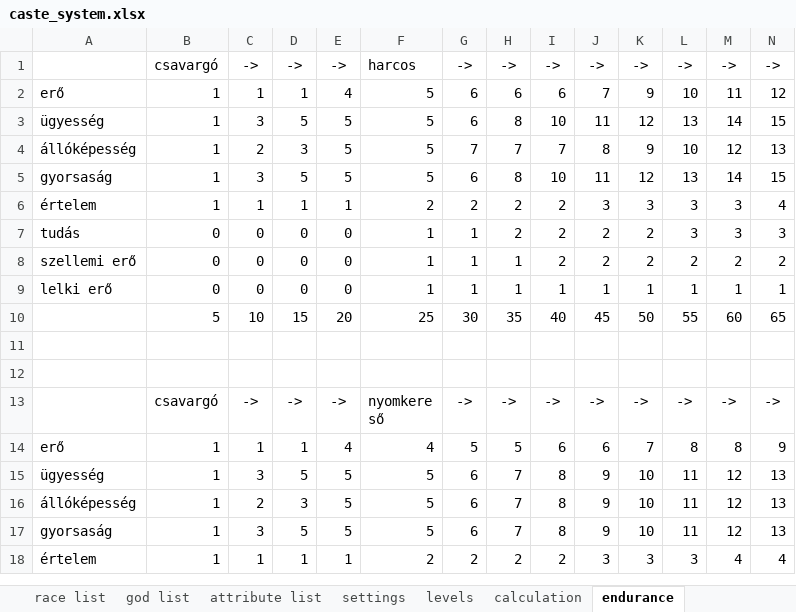
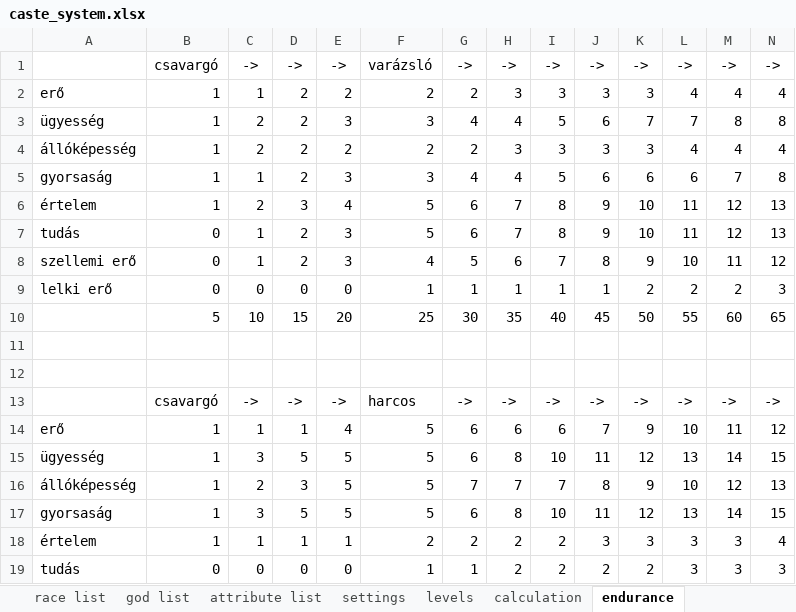
Before and after one commit to attleysmith/ataliasflame_2.0, an Excel workbook: doc/caste_system.xlsx, sheet endurance, drawn as a sheet; only a part is shown; the shorter side is filled out with more unchanged rows; values as stored, in another font and other column widths than the file's, no borders; rows hold the shown columns only; the diff names each change by its address in the sheet, - before the commit and + after, or states it on an @@ line.

Commit message:
Introduce new caste group (SORCERER) and castes (WIZARD, MAGE). Characters now use fireball before close combat. SorcererEnduranceTest goes from ROGUE to MAGE and further.
Bugfix: RaceCalculationTestBase now sets LORE, MENTAL_POWER and SPIRITUAL_POWER properly.

```diff
--- a/doc/caste_system.xlsx (sheet endurance)
+++ b/doc/caste_system.xlsx (sheet endurance)
+row 1:  | csavargó | -> | -> | -> | varázsló | -> | -> | -> | -> | -> | -> | -> | ->
+row 2: erő | 1 | 1 | 2 | 2 | 2 | 2 | 3 | 3 | 3 | 3 | 4 | 4 | 4
+row 3: ügyesség | 1 | 2 | 2 | 3 | 3 | 4 | 4 | 5 | 6 | 7 | 7 | 8 | 8
+row 4: állóképesség | 1 | 2 | 2 | 2 | 2 | 2 | 3 | 3 | 3 | 3 | 4 | 4 | 4
+row 5: gyorsaság | 1 | 1 | 2 | 3 | 3 | 4 | 4 | 5 | 6 | 6 | 6 | 7 | 8
+row 6: értelem | 1 | 2 | 3 | 4 | 5 | 6 | 7 | 8 | 9 | 10 | 11 | 12 | 13
+row 7: tudás | 0 | 1 | 2 | 3 | 5 | 6 | 7 | 8 | 9 | 10 | 11 | 12 | 13
+row 8: szellemi erő | 0 | 1 | 2 | 3 | 4 | 5 | 6 | 7 | 8 | 9 | 10 | 11 | 12
+row 9: lelki erő | 0 | 0 | 0 | 0 | 1 | 1 | 1 | 1 | 1 | 2 | 2 | 2 | 3
+row 10:  | 5 | 10 | 15 | 20 | 25 | 30 | 35 | 40 | 45 | 50 | 55 | 60 | 65
+row 11: (empty)
+row 12: (empty)
```
Also changed, not shown: sheet caste list, sheet attribute list, 9 other files.
